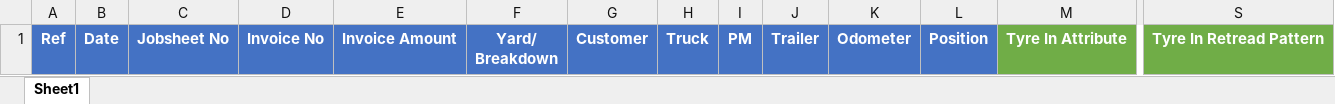
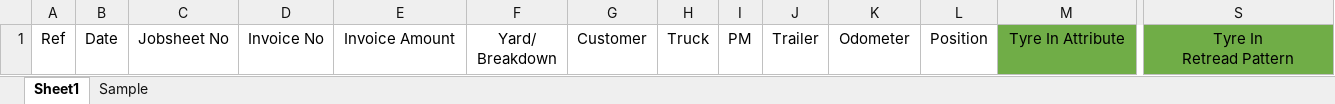
Before and after one commit to junezzao/tyreadmin, an Excel workbook: public/templates/data.xlsx, sheet Sheet1, drawn as a sheet; only a part is shown, gaps mark what is left out; values as stored, in another font and other column widths than the file's, no borders; table styles not drawn; ↵ is a line break in a cell; the diff covers the shown part only; the diff names each change by its address in the sheet, - before the commit and + after, or states it on an @@ line.

```diff
--- a/public/templates/data.xlsx (sheet Sheet1)
+++ b/public/templates/data.xlsx (sheet Sheet1)
+sheet tab: Sample
-A1:L1 fill: #4472C4
+A1:L1 fill: none
@@ A1:S1 bold: on → off, text colour: #FFFFFF → black @@
-S1: Tyre In Retread Pattern
+S1: Tyre In ↵ Retread Pattern
```
Also changed, not shown: cell formats elsewhere in this sheet, 4 other files.
